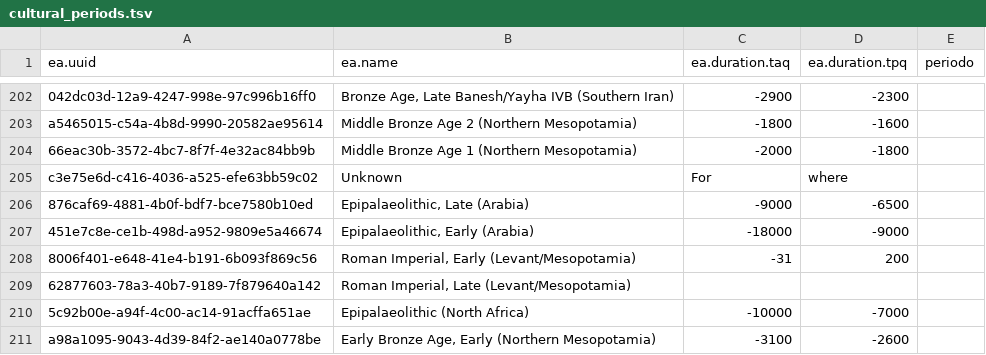
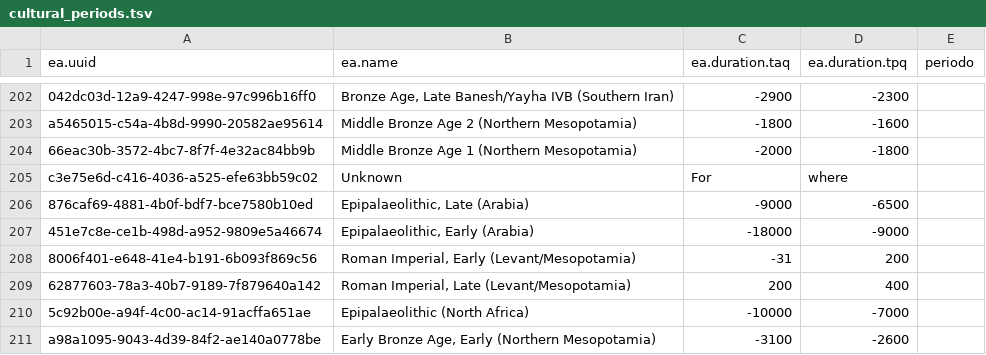
Before and after one commit to eamena-project/eamenaR, a TSV file: inst/extdata/cultural_periods.tsv, drawn as a sheet; only a part is shown, gaps mark what is left out.

Commit message:
cultural periods

```diff
--- a/inst/extdata/cultural_periods.tsv
+++ b/inst/extdata/cultural_periods.tsv
@@ -208,3 +208,3 @@
 "8006f401-e648-41e4-b191-6b093f869c56"	"Roman Imperial, Early (Levant/Mesopotamia)"	"-31"	"200"	""
-"62877603-78a3-40b7-9189-7f879640a142"	"Roman Imperial, Late (Levant/Mesopotamia)"	""	""	""
+"62877603-78a3-40b7-9189-7f879640a142"	"Roman Imperial, Late (Levant/Mesopotamia)"	"200"	"400"	""
 "5c92b00e-a94f-4c00-ac14-91acffa651ae"	"Epipalaeolithic (North Africa)"	"-10000"	"-7000"	""
```
